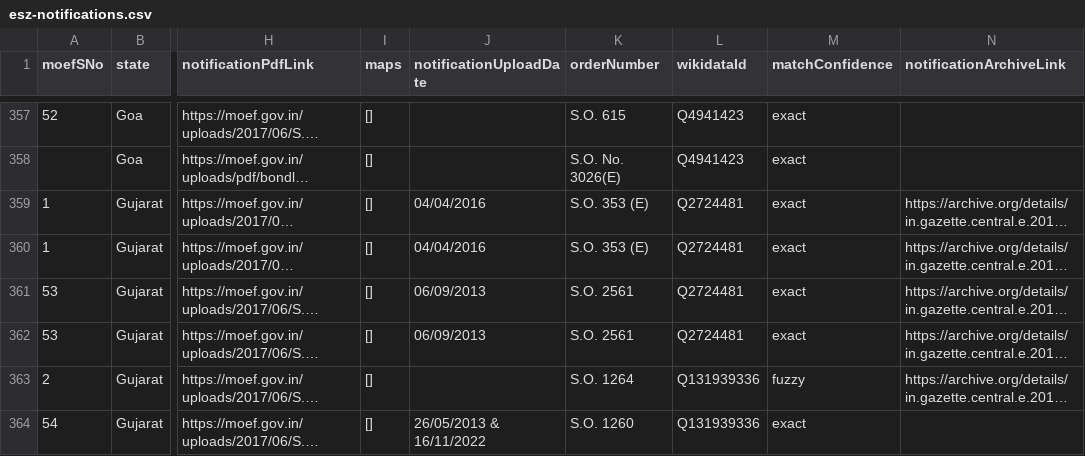
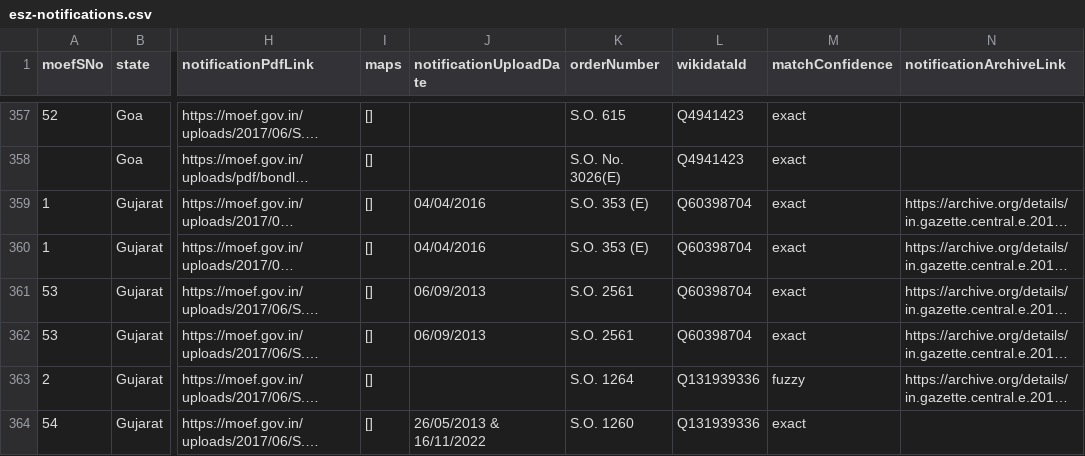
Before and after one commit to publicmap/india-esz-dashboard, a CSV file: data/moef/esz-notifications.csv, drawn as a sheet; only a part is shown, gaps mark what is left out; long unchanged cells end in …; the diff names each change by its address in the sheet, - before the commit and + after, or states it on an @@ line.

```diff
--- a/data/moef/esz-notifications.csv
+++ b/data/moef/esz-notifications.csv
-L359:L362 (wikidataId): Q2724481
+L359:L362 (wikidataId): Q60398704
```
Also changed, not shown: data/enrichment-cache.csv, data/wikidata/protected-areas.csv, 7 other files.
